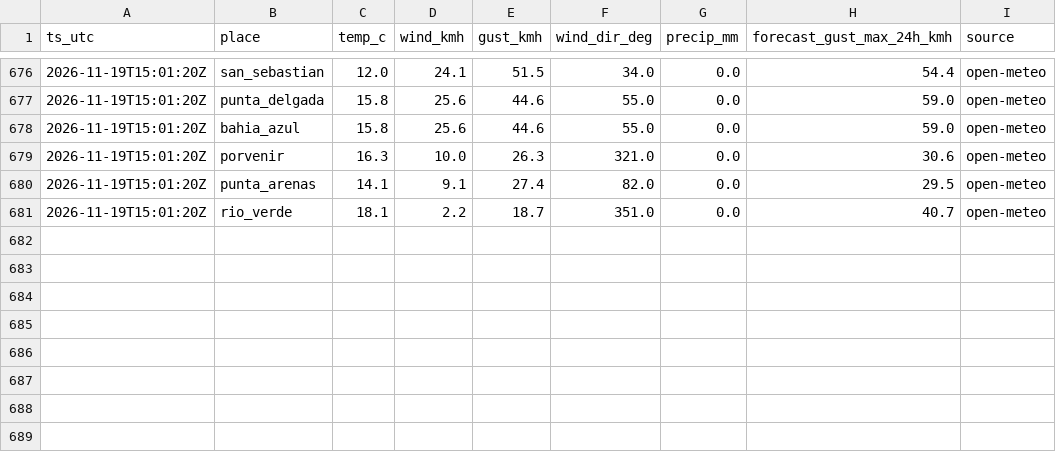
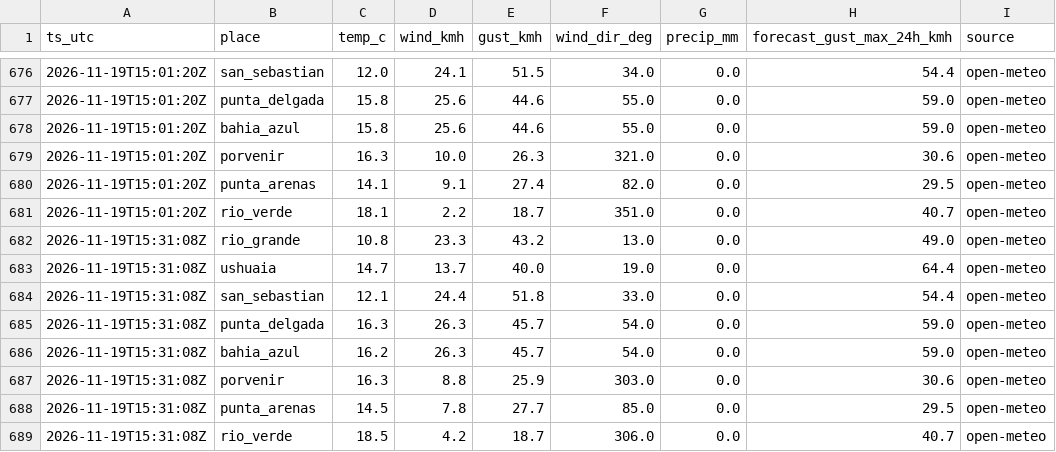
Before and after one commit to c-couto/Corredor_Austral, a CSV file: data/auto/weather_obs.csv, drawn as a sheet; only a part is shown, gaps mark what is left out.

```diff
--- a/data/auto/weather_obs.csv
+++ b/data/auto/weather_obs.csv
@@ -681 +681,9 @@ ts_utc,place,temp_c,wind_kmh,gust_kmh,wind_dir_deg,precip_mm,forecast_gust_max_2
 2026-11-19T15:01:20Z,rio_verde,18.1,2.2,18.7,351.0,0.0,40.7,open-meteo
+2026-11-19T15:31:08Z,rio_grande,10.8,23.3,43.2,13.0,0.0,49.0,open-meteo
+2026-11-19T15:31:08Z,ushuaia,14.7,13.7,40.0,19.0,0.0,64.4,open-meteo
+2026-11-19T15:31:08Z,san_sebastian,12.1,24.4,51.8,33.0,0.0,54.4,open-meteo
+2026-11-19T15:31:08Z,punta_delgada,16.3,26.3,45.7,54.0,0.0,59.0,open-meteo
+2026-11-19T15:31:08Z,bahia_azul,16.2,26.3,45.7,54.0,0.0,59.0,open-meteo
+2026-11-19T15:31:08Z,porvenir,16.3,8.8,25.9,303.0,0.0,30.6,open-meteo
+2026-11-19T15:31:08Z,punta_arenas,14.5,7.8,27.7,85.0,0.0,29.5,open-meteo
+2026-11-19T15:31:08Z,rio_verde,18.5,4.2,18.7,306.0,0.0,40.7,open-meteo
```
Also changed, not shown: data/auto/collector_errors.csv, data/auto/marine_obs.csv, 1 other file.
